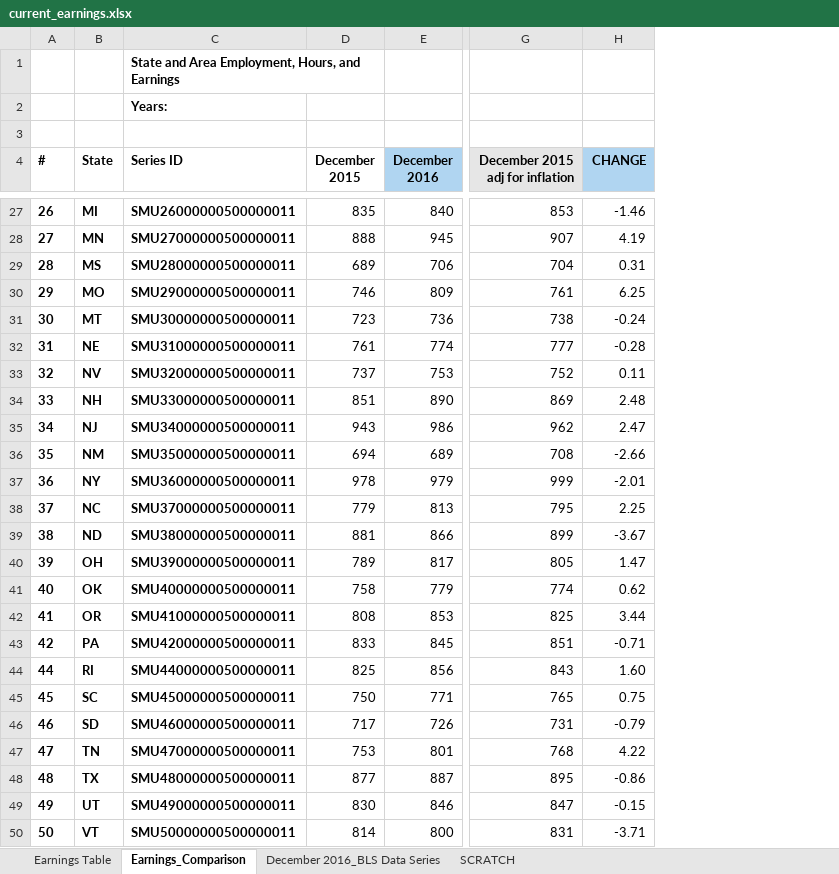
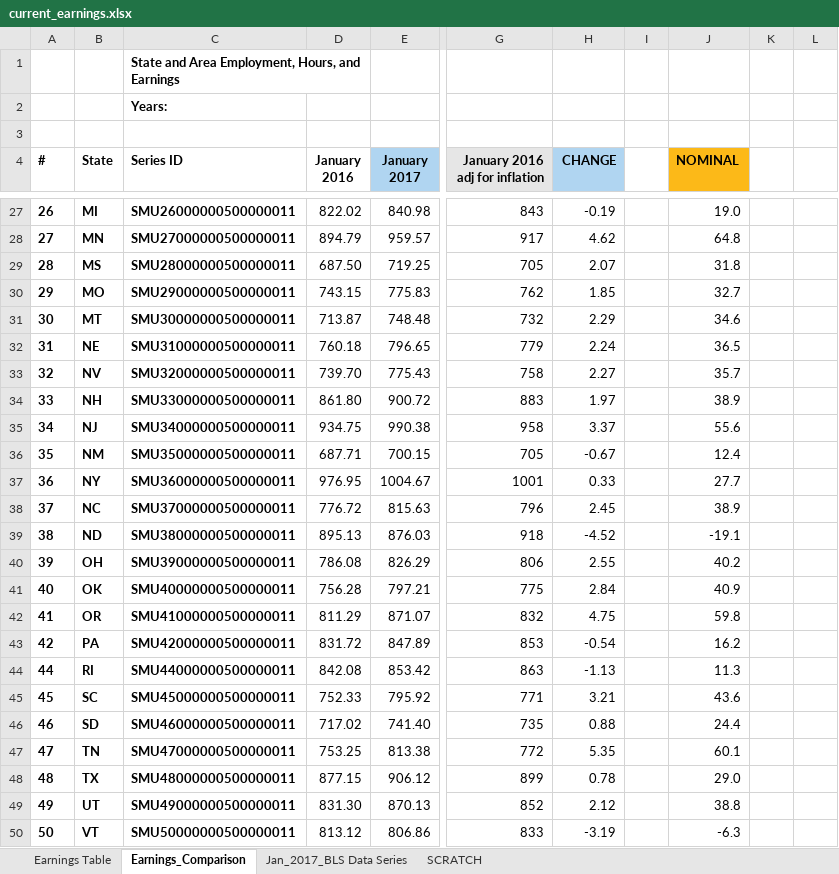
Before and after one commit to UrbanInstitute/state-economic-monitor, an Excel workbook: static/data/source/current_earnings.xlsx, sheet Earnings_Comparison, drawn as a sheet; only a part is shown, gaps mark what is left out; values as stored, in another font and other column widths than the file's, no borders; charts and pictures not drawn; removed rows and columns are numbered as before the commit, all else as after; the diff covers the shown part only; the diff names each change by its address in the sheet, - before the commit and + after, or states it on an @@ line.

```diff
--- a/static/data/source/current_earnings.xlsx (sheet Earnings_Comparison)
+++ b/static/data/source/current_earnings.xlsx (sheet Earnings_Comparison)
-sheet tab: December 2016_BLS Data Series
+sheet tab: Jan_2017_BLS Data Series
-column D (December 2015), rows 27-50: 835 | 888 | 689 | 746 | 723 | 761 | 737 | 851 | 943 | 694 | 978 | 779 | 881 | 789 | 758 | 808 | 833 | 825 | 750 | 717 | 753 | 877 | 830 | 814
-column E (December 2016), rows 27-50: 840 | 945 | 706 | 809 | 736 | 774 | 753 | 890 | 986 | 689 | 979 | 813 | 866 | 817 | 779 | 853 | 845 | 856 | 771 | 726 | 801 | 887 | 846 | 800
+column D (January 2016), rows 27-50: 822.02 | 894.79 | 687.50 | 743.15 | 713.87 | 760.18 | 739.70 | 861.80 | 934.75 | 687.71 | 976.95 | 776.72 | 895.13 | 786.08 | 756.28 | 811.29 | 831.72 | 842.08 | 752.33 | 717.02 | 753.25 | 877.15 | 831.30 | 813.12
+column E (January 2017), rows 27-50: 840.98 | 959.57 | 719.25 | 775.83 | 748.48 | 796.65 | 775.43 | 900.72 | 990.38 | 700.15 | 1004.67 | 815.63 | 876.03 | 826.29 | 797.21 | 871.07 | 847.89 | 853.42 | 795.92 | 741.40 | 813.38 | 906.12 | 870.13 | 806.86
-column G (December 2015 adj for inflation), rows 27-50: 853 | 907 | 704 | 761 | 738 | 777 | 752 | 869 | 962 | 708 | 999 | 795 | 899 | 805 | 774 | 825 | 851 | 843 | 765 | 731 | 768 | 895 | 847 | 831
+column G (January 2016 adj for inflation), rows 27-50: 843 | 917 | 705 | 762 | 732 | 779 | 758 | 883 | 958 | 705 | 1001 | 796 | 918 | 806 | 775 | 832 | 853 | 863 | 771 | 735 | 772 | 899 | 852 | 833
+column I, empty
+column J (NOMINAL), rows 27-50: 19.0 | 64.8 | 31.8 | 32.7 | 34.6 | 36.5 | 35.7 | 38.9 | 55.6 | 12.4 | 27.7 | 38.9 | -19.1 | 40.2 | 40.9 | 59.8 | 16.2 | 11.3 | 43.6 | 24.4 | 60.1 | 29.0 | 38.8 | -6.3
+column K, empty
+column L, empty
-H27 (CHANGE): -1.46
+H27 (CHANGE): -0.19
-H28 (CHANGE): 4.19
+H28 (CHANGE): 4.62
-H29 (CHANGE): 0.31
+H29 (CHANGE): 2.07
-H30 (CHANGE): 6.25
+H30 (CHANGE): 1.85
-H31 (CHANGE): -0.24
+H31 (CHANGE): 2.29
-H32 (CHANGE): -0.28
+H32 (CHANGE): 2.24
-H33 (CHANGE): 0.11
+H33 (CHANGE): 2.27
-H34 (CHANGE): 2.48
+H34 (CHANGE): 1.97
-H35 (CHANGE): 2.47
+H35 (CHANGE): 3.37
-H36 (CHANGE): -2.66
+H36 (CHANGE): -0.67
-H37 (CHANGE): -2.01
+H37 (CHANGE): 0.33
-H38 (CHANGE): 2.25
+H38 (CHANGE): 2.45
-H39 (CHANGE): -3.67
+H39 (CHANGE): -4.52
-H40 (CHANGE): 1.47
+H40 (CHANGE): 2.55
-H41 (CHANGE): 0.62
+H41 (CHANGE): 2.84
-H42 (CHANGE): 3.44
+H42 (CHANGE): 4.75
-H43 (CHANGE): -0.71
+H43 (CHANGE): -0.54
-H44 (CHANGE): 1.60
+H44 (CHANGE): -1.13
-H45 (CHANGE): 0.75
+H45 (CHANGE): 3.21
-H46 (CHANGE): -0.79
+H46 (CHANGE): 0.88
-H47 (CHANGE): 4.22
+H47 (CHANGE): 5.35
-H48 (CHANGE): -0.86
+H48 (CHANGE): 0.78
-H49 (CHANGE): -0.15
+H49 (CHANGE): 2.12
-H50 (CHANGE): -3.71
+H50 (CHANGE): -3.19
```
Also changed, not shown: 28 edited cells elsewhere in this sheet, sheet SCRATCH, sheet Earnings Table, data/historical/source/gov_employment_historical.xlsx, data/historical/source/total_employment_historical.xlsx, 39 other files.
